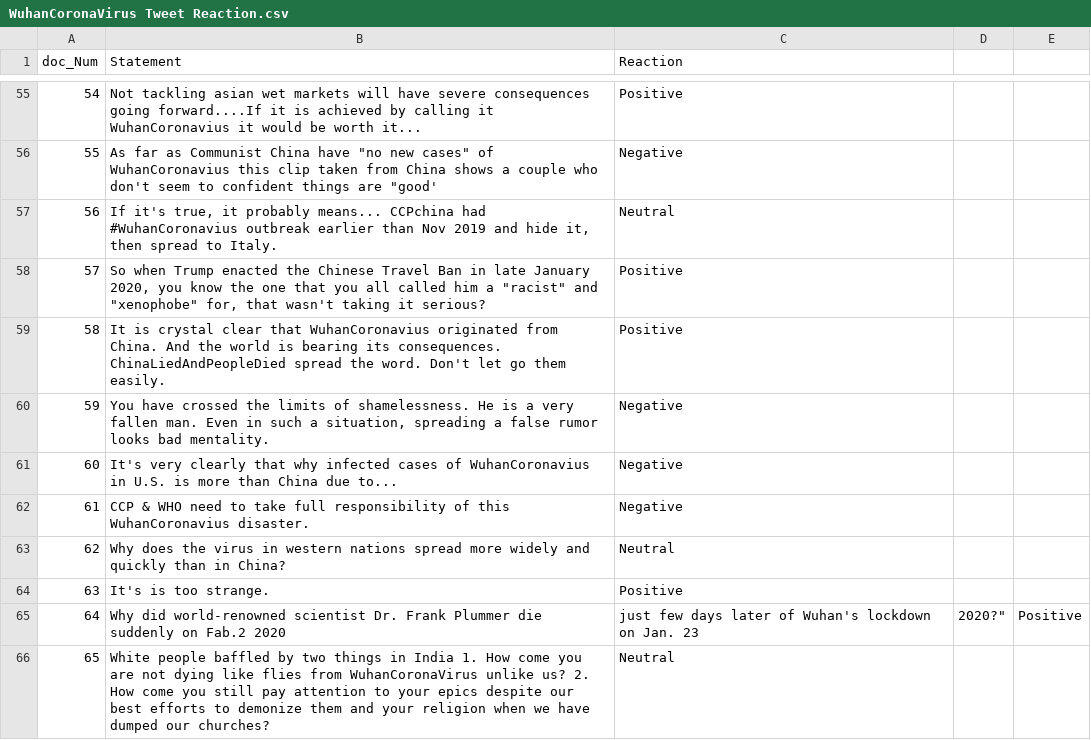
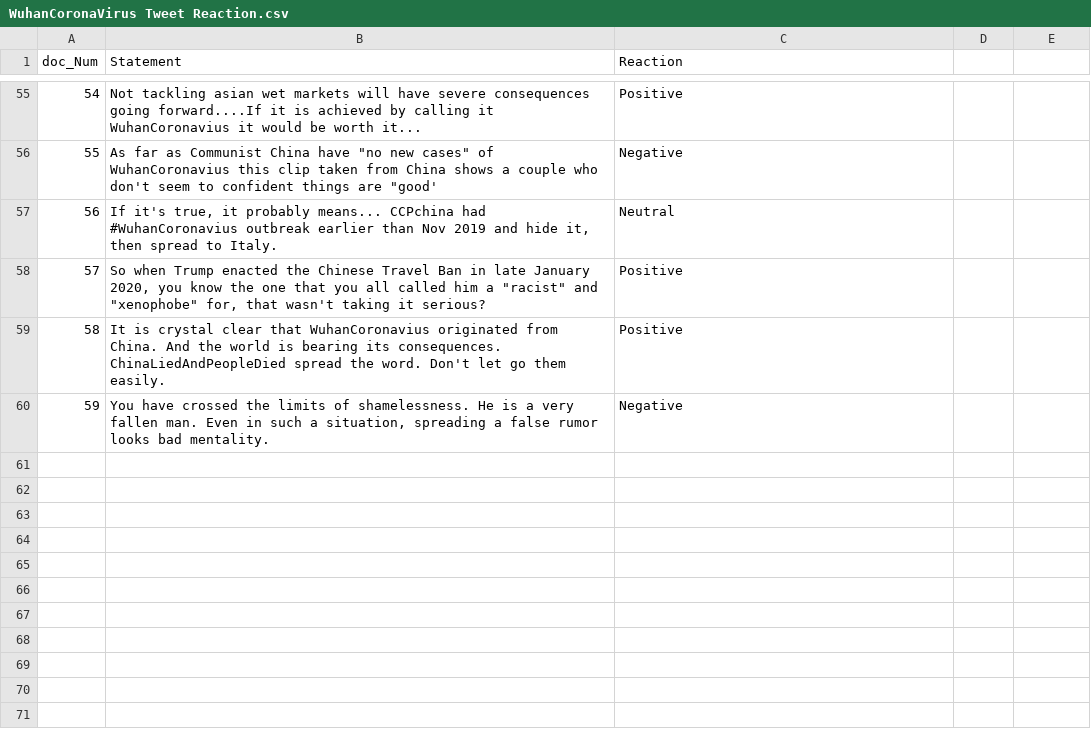
Before and after one commit to NikhithaKunati/INFO5731_Spring2020, a CSV file: WuhanCoronaVirus Tweet Reaction.csv, drawn as a sheet; only a part is shown, gaps mark what is left out; the diff names each change by its address in the sheet, - before the commit and + after, or states it on an @@ line.

Commit message:
Update WuhanCoronaVirus Tweet Reaction.csv

```diff
--- a/WuhanCoronaVirus Tweet Reaction.csv
+++ b/WuhanCoronaVirus Tweet Reaction.csv
-row 61: 60 | It's very clearly that why infected cases of WuhanCoronavius in U.S. is more than China due to... | Negative
-row 62: 61 | CCP & WHO need to take full responsibility of this WuhanCoronavius disaster. | Negative
-row 63: 62 | Why does the virus in western nations spread more widely and quickly than in China? | Neutral
-row 64: 63 | It's is too strange. | Positive
-row 65: 64 | Why did world-renowned scientist Dr. Frank Plummer die suddenly on Fab.2 2020 | just few days later of Wuhan's lockdown on Jan. 23 | 2020?" | Positive
-row 66: 65 | White people baffled by two things in India 1. How come you are not dying like flies from WuhanCoronaVirus unlike us? 2. How come you still pay attention to your epics despite our best efforts to demonize them and your religion when we have dumped our churches? | Neutral
```
